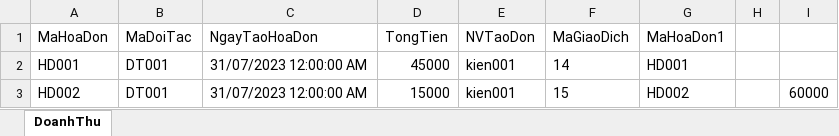
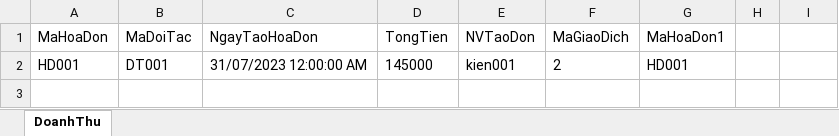
Before and after one commit to SnowFood12/aram, an Excel workbook: asm_DangKi/bin/Debug/DoanhThu.xlsx, sheet DoanhThu, drawn as a sheet; values as stored, in another font and other column widths than the file's, no borders; the diff names each change by its address in the sheet, - before the commit and + after, or states it on an @@ line.

```diff
--- a/asm_DangKi/bin/Debug/DoanhThu.xlsx (sheet DoanhThu)
+++ b/asm_DangKi/bin/Debug/DoanhThu.xlsx (sheet DoanhThu)
-D2 (TongTien): 45000
+D2 (TongTien): 145000
-F2 (MaGiaoDich): 14
+F2 (MaGiaoDich): 2
-row 3: HD002 | DT001 | 31/07/2023 12:00:00 AM | 15000 | kien001 | 15 | HD002 |  | 60000
```
Also changed, not shown: 8 other files.
